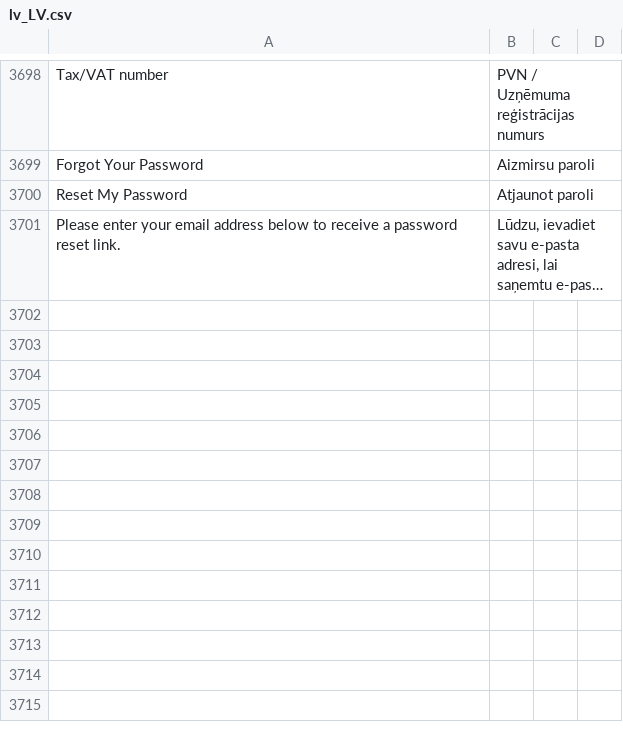
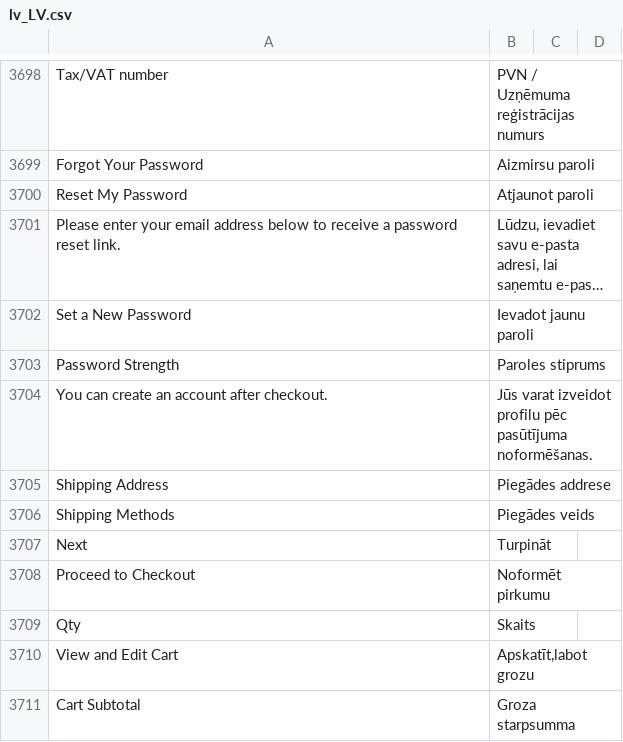
Before and after one commit to chslava/amed, a CSV file: magento/app/design/frontend/amedical/base/i18n/lv_LV.csv, drawn as a sheet; only a part is shown, gaps mark what is left out; long unchanged cells end in …; the diff names each change by its address in the sheet, - before the commit and + after, or states it on an @@ line.

Commit message:
translations added

```diff
--- a/magento/app/design/frontend/amedical/base/i18n/lv_LV.csv
+++ b/magento/app/design/frontend/amedical/base/i18n/lv_LV.csv
+row 3702: Set a New Password | Ievadot jaunu paroli
+row 3703: Password Strength | Paroles stiprums
+row 3704: You can create an account after checkout. | Jūs varat izveidot profilu pēc pasūtījuma noformēšanas.
+row 3705: Shipping Address | Piegādes addrese
+row 3706: Shipping Methods | Piegādes veids
+row 3707: Next | Turpināt
+row 3708: Proceed to Checkout | Noformēt pirkumu
+row 3709: Qty | Skaits
+row 3710: View and Edit Cart | Apskatīt,labot grozu
+row 3711: Cart Subtotal | Groza starpsumma
```
